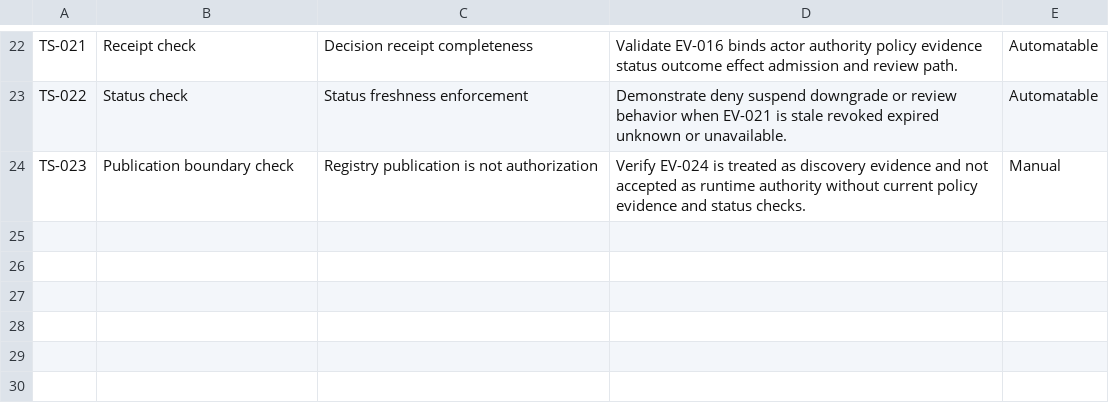
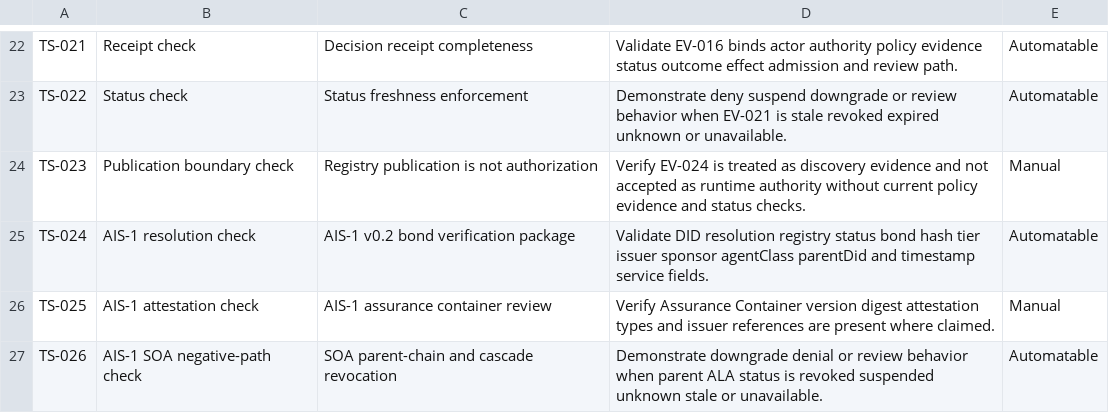
Before and after one commit to sankarshanmukhopadhyay/dtg-conformance-assurance, a CSV file: controls/test_suites.csv, drawn as a sheet; only a part is shown, gaps mark what is left out; the diff names each change by its address in the sheet, - before the commit and + after, or states it on an @@ line.

```diff
--- a/controls/test_suites.csv
+++ b/controls/test_suites.csv
+row 25: TS-024 | AIS-1 resolution check | AIS-1 v0.2 bond verification package | Validate DID resolution registry status bond hash tier issuer sponsor agentClass parentDid and timestamp service fields. | Automatable
+row 26: TS-025 | AIS-1 attestation check | AIS-1 assurance container review | Verify Assurance Container version digest attestation types and issuer references are present where claimed. | Manual
+row 27: TS-026 | AIS-1 SOA negative-path check | SOA parent-chain and cascade revocation | Demonstrate downgrade denial or review behavior when parent ALA status is revoked suspended unknown stale or unavailable. | Automatable
```
Also changed, not shown: controls/control_catalog.csv, controls/control_objectives.csv, 23 other files.
